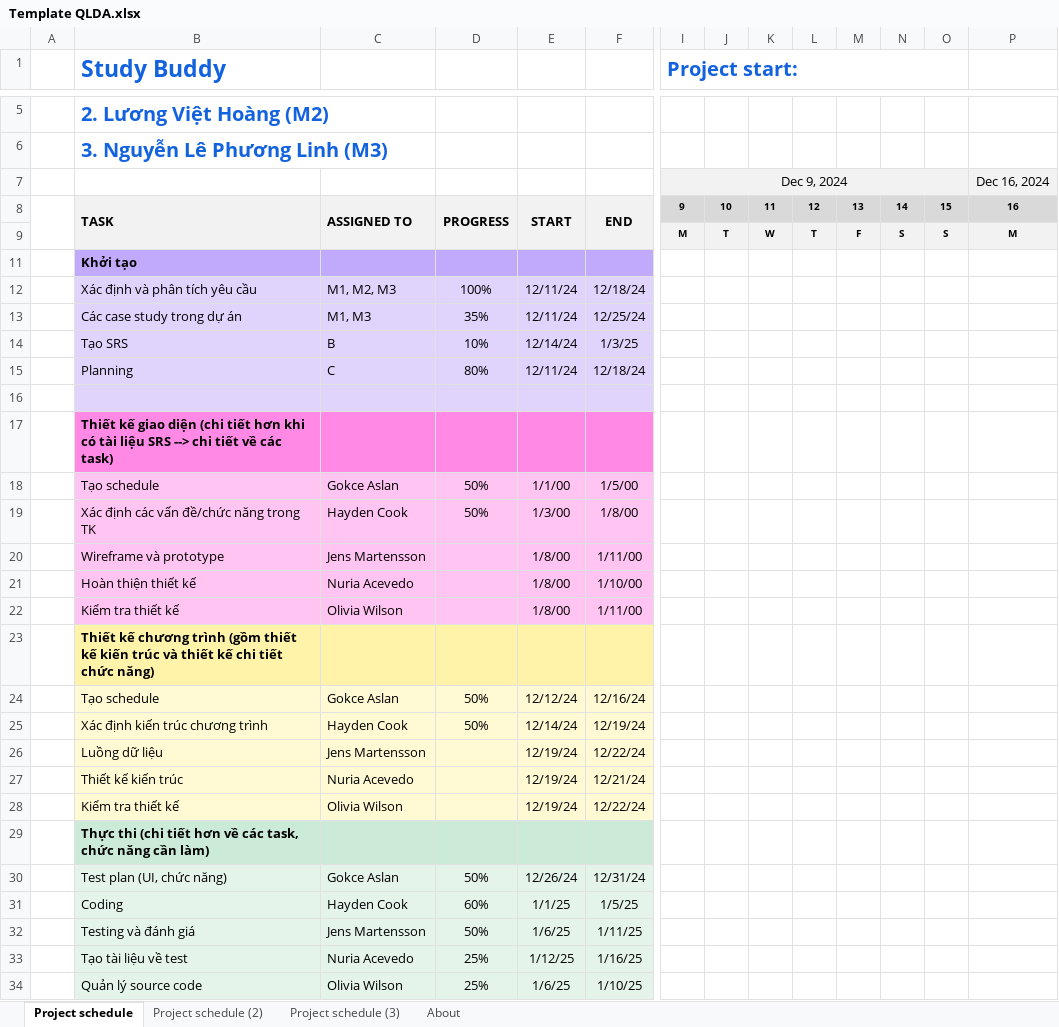
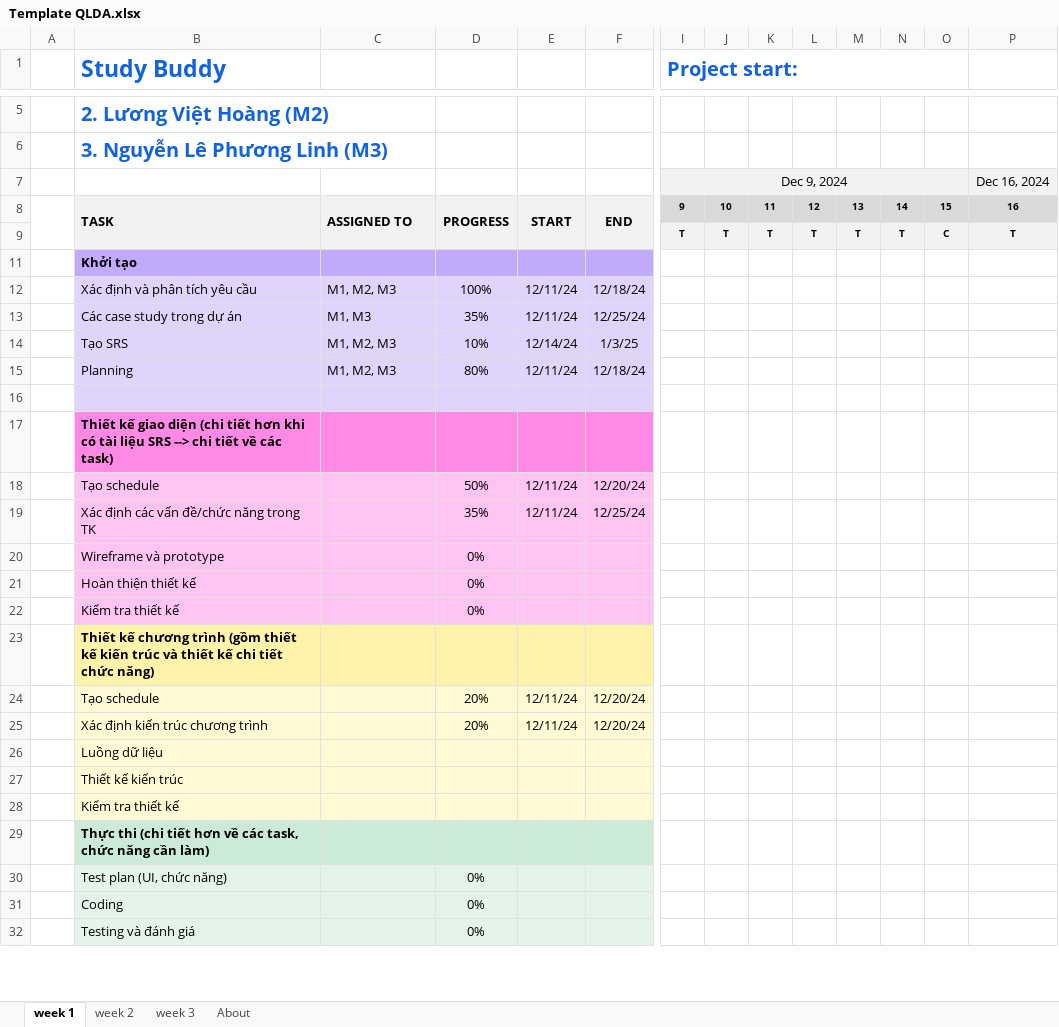
Before and after one commit to linhng04/N04-PTTKPM-Nhom-6, an Excel workbook: Documents/Template QLDA.xlsx, sheet week 1, drawn as a sheet; only a part is shown, gaps mark what is left out; values as stored, in another font and other column widths than the file's, no borders; conditional formats not drawn; removed rows and columns are numbered as before the commit, all else as after; rows hold the shown columns only; the diff covers the shown part only; the diff names each change by its address in the sheet, - before the commit and + after, or states it on an @@ line.

```diff
--- a/Documents/Template QLDA.xlsx (sheet week 1)
+++ b/Documents/Template QLDA.xlsx (sheet week 1)
-sheet tab: Project schedule
+sheet tab: week 1
-sheet tab: Project schedule (2)
-sheet tab: Project schedule (3)
+sheet tab: week 2
+sheet tab: week 3
-row 9:  |  |  |  |  |  | M | T | W | T | F | S | S | M
+row 9:  |  |  |  |  |  | T | T | T | T | T | T | C | T
-C14: B
+C14: M1, M2, M3
-C15: C
+C15: M1, M2, M3
-row 18:  | Tạo schedule | Gokce Aslan | 50% | 1/1/00 | 1/5/00
-row 19:  | Xác định các vấn đề/chức năng trong TK | Hayden Cook | 50% | 1/3/00 | 1/8/00
-row 20:  | Wireframe và prototype | Jens Martensson |  | 1/8/00 | 1/11/00
-row 21:  | Hoàn thiện thiết kế | Nuria Acevedo |  | 1/8/00 | 1/10/00
-row 22:  | Kiểm tra thiết kế | Olivia Wilson |  | 1/8/00 | 1/11/00
+row 18:  | Tạo schedule |  | 50% | 12/11/24 | 12/20/24
+row 19:  | Xác định các vấn đề/chức năng trong TK |  | 35% | 12/11/24 | 12/25/24
+row 20:  | Wireframe và prototype |  | 0%
+row 21:  | Hoàn thiện thiết kế |  | 0%
+row 22:  | Kiểm tra thiết kế |  | 0%
-row 24:  | Tạo schedule | Gokce Aslan | 50% | 12/12/24 | 12/16/24
-row 25:  | Xác định kiến trúc chương trình | Hayden Cook | 50% | 12/14/24 | 12/19/24
-row 26:  | Luồng dữ liệu | Jens Martensson |  | 12/19/24 | 12/22/24
-row 27:  | Thiết kế kiến trúc | Nuria Acevedo |  | 12/19/24 | 12/21/24
-row 28:  | Kiểm tra thiết kế | Olivia Wilson |  | 12/19/24 | 12/22/24
+row 24:  | Tạo schedule |  | 20% | 12/11/24 | 12/20/24
+row 25:  | Xác định kiến trúc chương trình |  | 20% | 12/11/24 | 12/20/24
+row 26:  | Luồng dữ liệu
+row 27:  | Thiết kế kiến trúc
+row 28:  | Kiểm tra thiết kế
-row 30:  | Test plan (UI, chức năng) | Gokce Aslan | 50% | 12/26/24 | 12/31/24
-row 31:  | Coding | Hayden Cook | 60% | 1/1/25 | 1/5/25
-row 32:  | Testing và đánh giá | Jens Martensson | 50% | 1/6/25 | 1/11/25
-row 33:  | Tạo tài liệu về test | Nuria Acevedo | 25% | 1/12/25 | 1/16/25
-row 34:  | Quản lý source code | Olivia Wilson | 25% | 1/6/25 | 1/10/25
+row 30:  | Test plan (UI, chức năng) |  | 0%
+row 31:  | Coding |  | 0%
+row 32:  | Testing và đánh giá |  | 0%
```
Also changed, not shown: 5 added rows and 3 removed rows elsewhere in this sheet, hidden cells.
